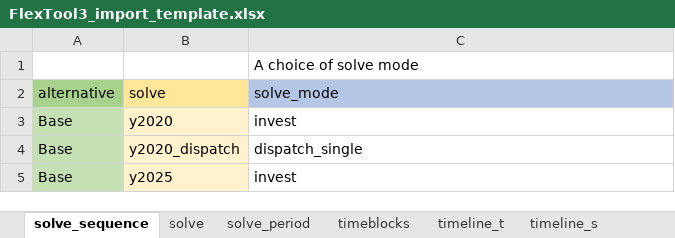
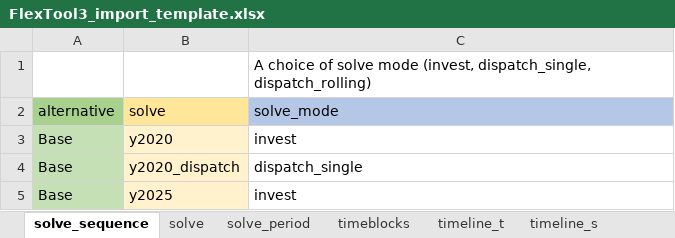
Before and after one commit to irena-flextool/flextool, an Excel workbook: FlexTool3_import_template.xlsx, sheet solve_sequence, drawn as a sheet; values as stored, in another font and other column widths than the file's, no borders; the diff names each change by its address in the sheet, - before the commit and + after, or states it on an @@ line.

```diff
--- a/FlexTool3_import_template.xlsx (sheet solve_sequence)
+++ b/FlexTool3_import_template.xlsx (sheet solve_sequence)
-C1 (solve_mode): A choice of solve mode
+C1 (solve_mode): A choice of solve mode (invest, dispatch_single, dispatch_rolling)
```
Also changed, not shown: sheet reserve_group_t, sheet connection_c, sheet reserve_group_c, sheet node_c, sheet unit_node_c, sheet unit_c, 9 more sheets, 8 other files.
